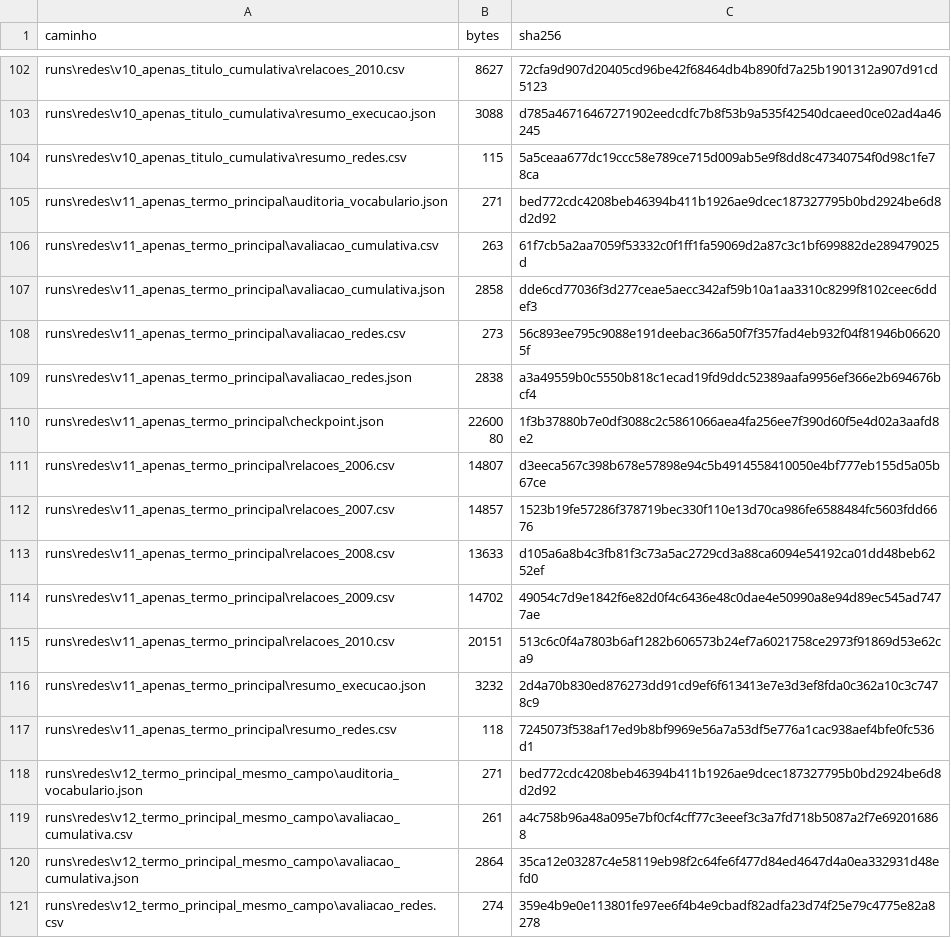
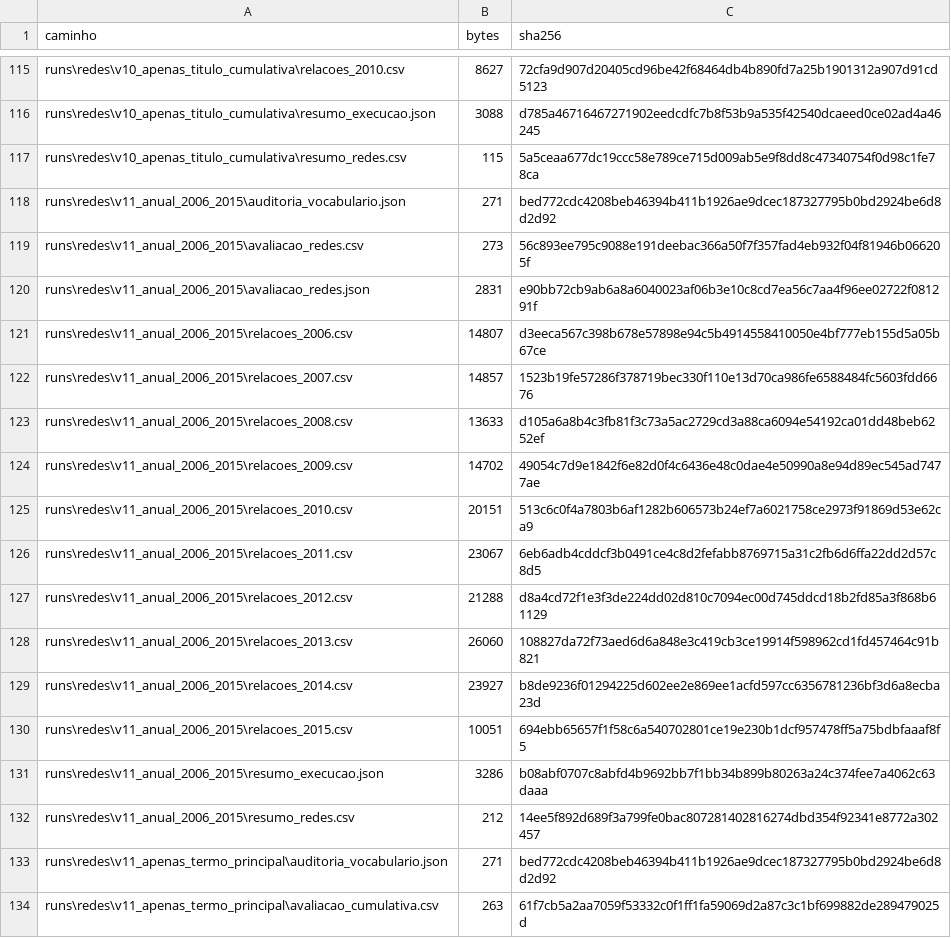
Before and after one commit to pauloumrodriguez/Undergraduate-Research, a CSV file: evidencias/manifesto_evidencias.csv, drawn as a sheet; only a part is shown, gaps mark what is left out; the shorter side is filled out with more unchanged rows; the diff covers the shown part only; the diff names each change by its address in the sheet, - before the commit and + after, or states it on an @@ line.

```diff
--- a/evidencias/manifesto_evidencias.csv
+++ b/evidencias/manifesto_evidencias.csv
+row 118: runs\redes\v11_anual_2006_2015\auditoria_vocabulario.json | 271 | bed772cdc4208beb46394b411b1926ae9dcec187327795b0bd2924be6d8d2d92
+row 119: runs\redes\v11_anual_2006_2015\avaliacao_redes.csv | 273 | 56c893ee795c9088e191deebac366a50f7f357fad4eb932f04f81946b066205f
+row 120: runs\redes\v11_anual_2006_2015\avaliacao_redes.json | 2831 | e90bb72cb9ab6a8a6040023af06b3e10c8cd7ea56c7aa4f96ee02722f081291f
+row 121: runs\redes\v11_anual_2006_2015\relacoes_2006.csv | 14807 | d3eeca567c398b678e57898e94c5b4914558410050e4bf777eb155d5a05b67ce
+row 122: runs\redes\v11_anual_2006_2015\relacoes_2007.csv | 14857 | 1523b19fe57286f378719bec330f110e13d70ca986fe6588484fc5603fdd6676
+row 123: runs\redes\v11_anual_2006_2015\relacoes_2008.csv | 13633 | d105a6a8b4c3fb81f3c73a5ac2729cd3a88ca6094e54192ca01dd48beb6252ef
+row 124: runs\redes\v11_anual_2006_2015\relacoes_2009.csv | 14702 | 49054c7d9e1842f6e82d0f4c6436e48c0dae4e50990a8e94d89ec545ad7477ae
+row 125: runs\redes\v11_anual_2006_2015\relacoes_2010.csv | 20151 | 513c6c0f4a7803b6af1282b606573b24ef7a6021758ce2973f91869d53e62ca9
+row 126: runs\redes\v11_anual_2006_2015\relacoes_2011.csv | 23067 | 6eb6adb4cddcf3b0491ce4c8d2fefabb8769715a31c2fb6d6ffa22dd2d57c8d5
+row 127: runs\redes\v11_anual_2006_2015\relacoes_2012.csv | 21288 | d8a4cd72f1e3f3de224dd02d810c7094ec00d745ddcd18b2fd85a3f868b61129
+row 128: runs\redes\v11_anual_2006_2015\relacoes_2013.csv | 26060 | 108827da72f73aed6d6a848e3c419cb3ce19914f598962cd1fd457464c91b821
+row 129: runs\redes\v11_anual_2006_2015\relacoes_2014.csv | 23927 | b8de9236f01294225d602ee2e869ee1acfd597cc6356781236bf3d6a8ecba23d
+row 130: runs\redes\v11_anual_2006_2015\relacoes_2015.csv | 10051 | 694ebb65657f1f58c6a540702801ce19e230b1dcf957478ff5a75bdbfaaaf8f5
+row 131: runs\redes\v11_anual_2006_2015\resumo_execucao.json | 3286 | b08abf0707c8abfd4b9692bb7f1bb34b899b80263a24c374fee7a4062c63daaa
+row 132: runs\redes\v11_anual_2006_2015\resumo_redes.csv | 212 | 14ee5f892d689f3a799fe0bac807281402816274dbd354f92341e8772a302457
```
Also changed, not shown: 13 added rows and 3 edited cells elsewhere in this file, 41 other files.
